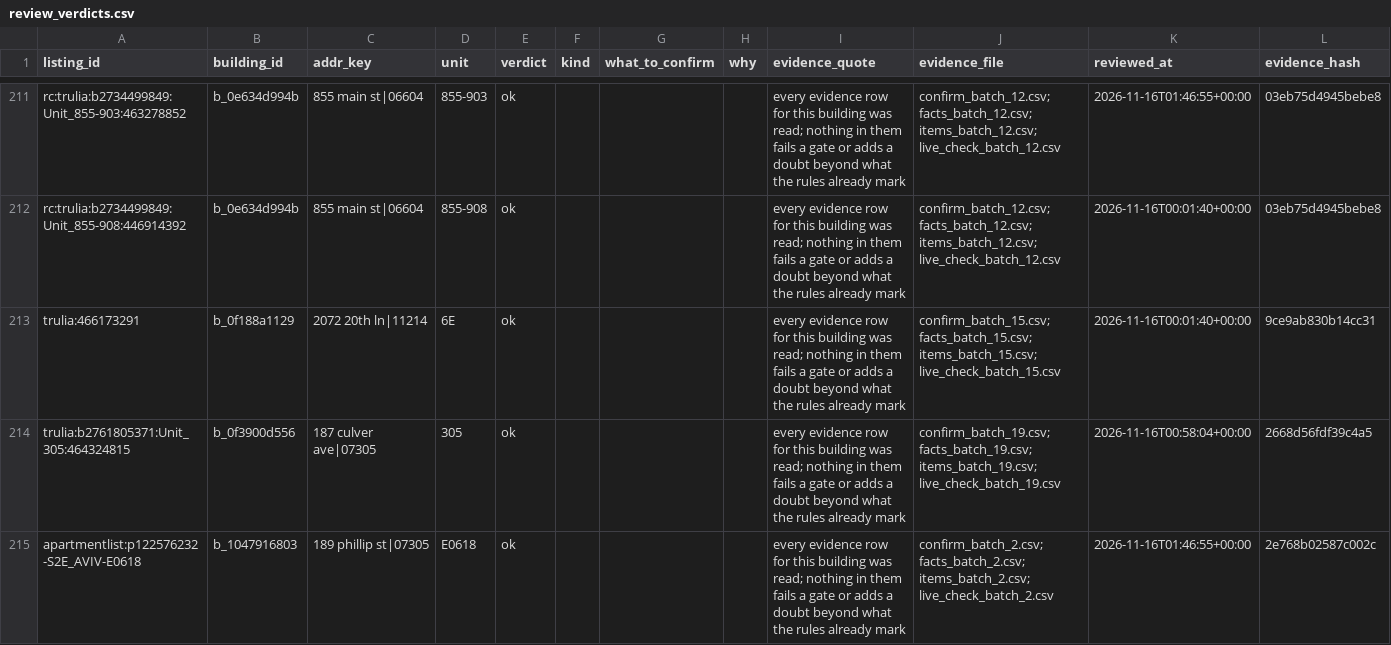
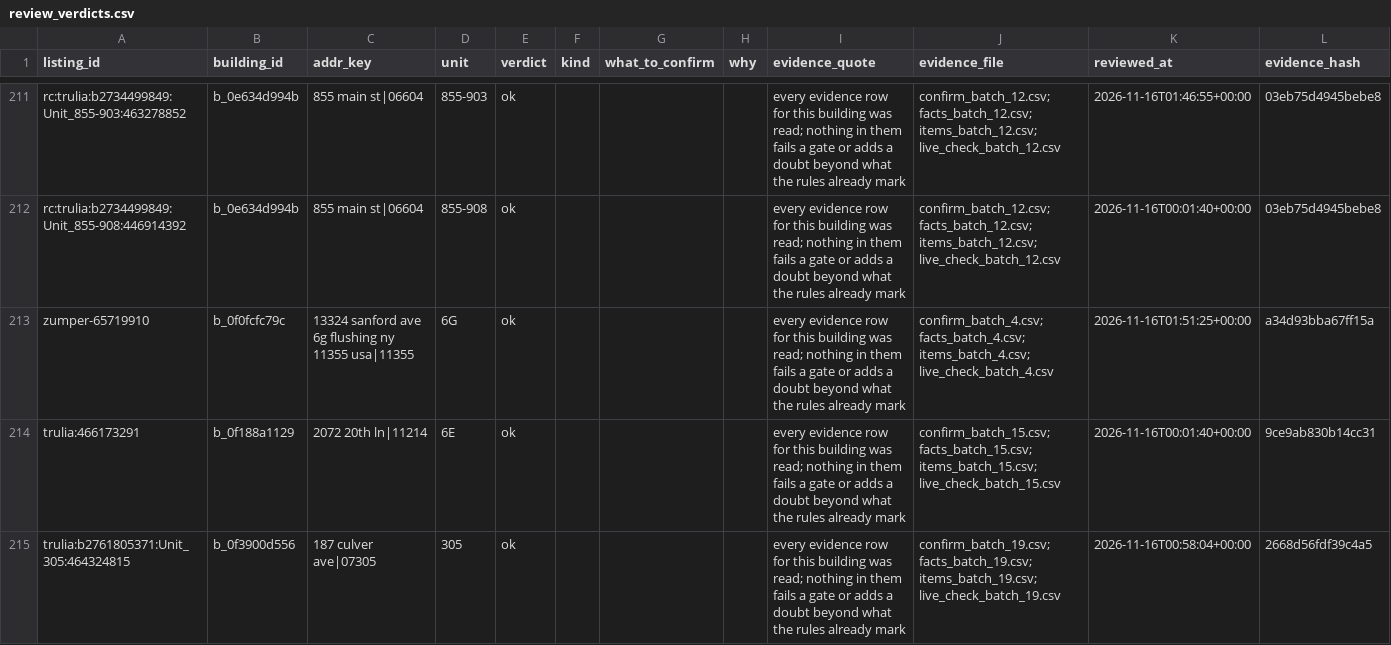
Before and after one commit to wthompson1804/SuperWritingEngine, a CSV file: house-hunt/data/evidence/review_verdicts.csv, drawn as a sheet; only a part is shown, gaps mark what is left out; the shorter side is filled out with more unchanged rows; the diff names each change by its address in the sheet, - before the commit and + after, or states it on an @@ line.

```diff
--- a/house-hunt/data/evidence/review_verdicts.csv
+++ b/house-hunt/data/evidence/review_verdicts.csv
+row 213: zumper-65719910 | b_0f0fcfc79c | 13324 sanford ave 6g flushing ny 11355 usa|11355 | 6G | ok |  |  |  | every evidence row for this building was read; nothing in them fails a gate or adds a doubt beyond what the rules already mark | confirm_batch_4.csv; facts_batch_4.csv; items_batch_4.csv; live_check_batch_4.csv | 2026-11-16T01:51:25+00:00 | a34d93bba67ff15a
```
Also changed, not shown: house-hunt/data/needs_confirmation.csv, house-hunt/data/reference/elevator_doubt.csv, 29 other files.
